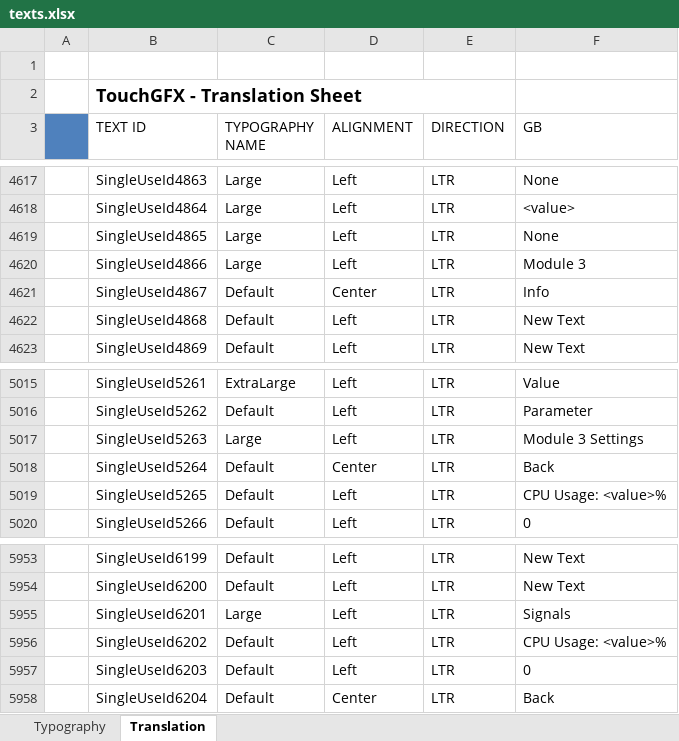
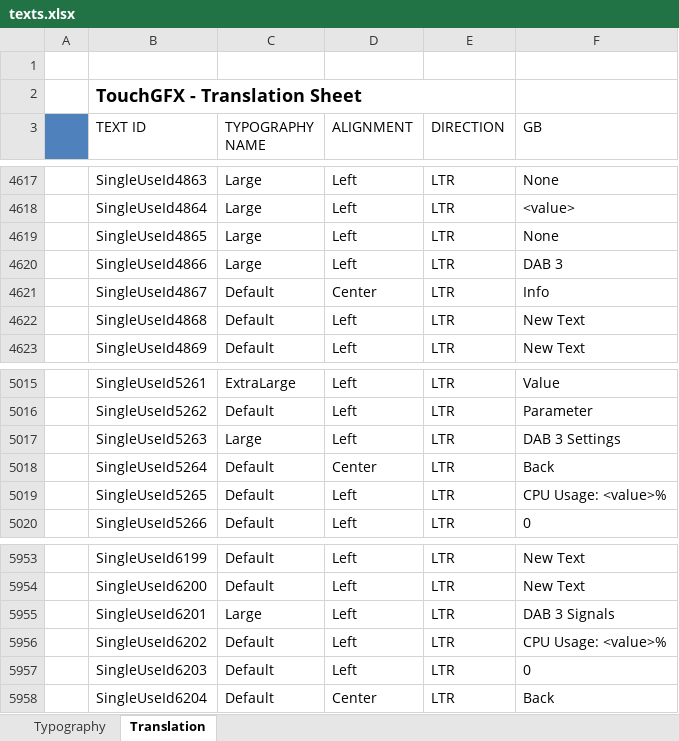
Before and after one commit to adamchor1992/MScThesisPart1_TouchPanel_STM32F469, an Excel workbook: assets/texts/texts.xlsx, sheet Translation, drawn as a sheet; only a part is shown, gaps mark what is left out; values as stored, in another font and other column widths than the file's, no borders; the diff covers the shown part only; the diff names each change by its address in the sheet, - before the commit and + after, or states it on an @@ line.

Commit message:
changed module numbers to DAB1, DAB2 and DAB3

```diff
--- a/assets/texts/texts.xlsx (sheet Translation)
+++ b/assets/texts/texts.xlsx (sheet Translation)
-F4620 (GB): Module 3
+F4620 (GB): DAB 3
-F5017 (GB): Module 3 Settings
+F5017 (GB): DAB 3 Settings
-F5955 (GB): Signals
+F5955 (GB): DAB 3 Signals
```
Also changed, not shown: 3 added rows and 9 edited cells elsewhere in this sheet, 33 other files.
